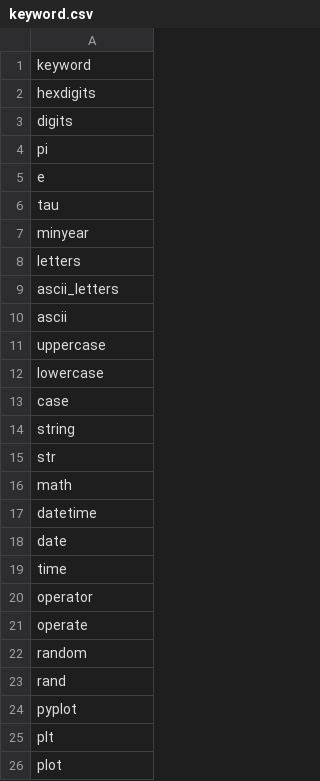
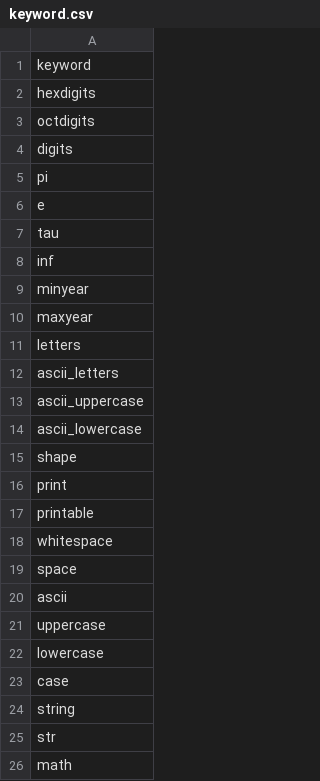
Before and after one commit to sedona-thomas/Database-Project, a CSV file: search/keyword.csv, drawn as a sheet; only a part is shown; the shorter side is filled out with more unchanged rows.

Commit message:
Update keyword.csv

```diff
--- a/search/keyword.csv
+++ b/search/keyword.csv
@@ -2,2 +2,3 @@ keyword
 hexdigits
+octdigits
 digits
@@ -6,5 +7,14 @@ e
 tau
+inf
 minyear
+maxyear
 letters
 ascii_letters
+ascii_uppercase
+ascii_lowercase
+shape
+print
+printable
+whitespace
+space
 ascii
```
